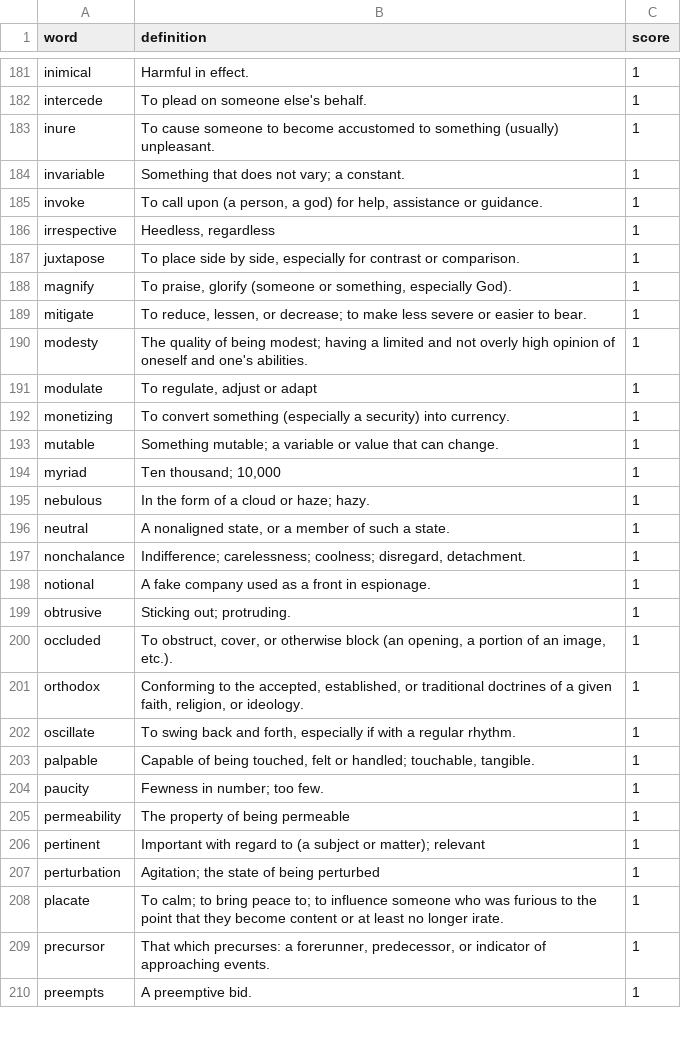
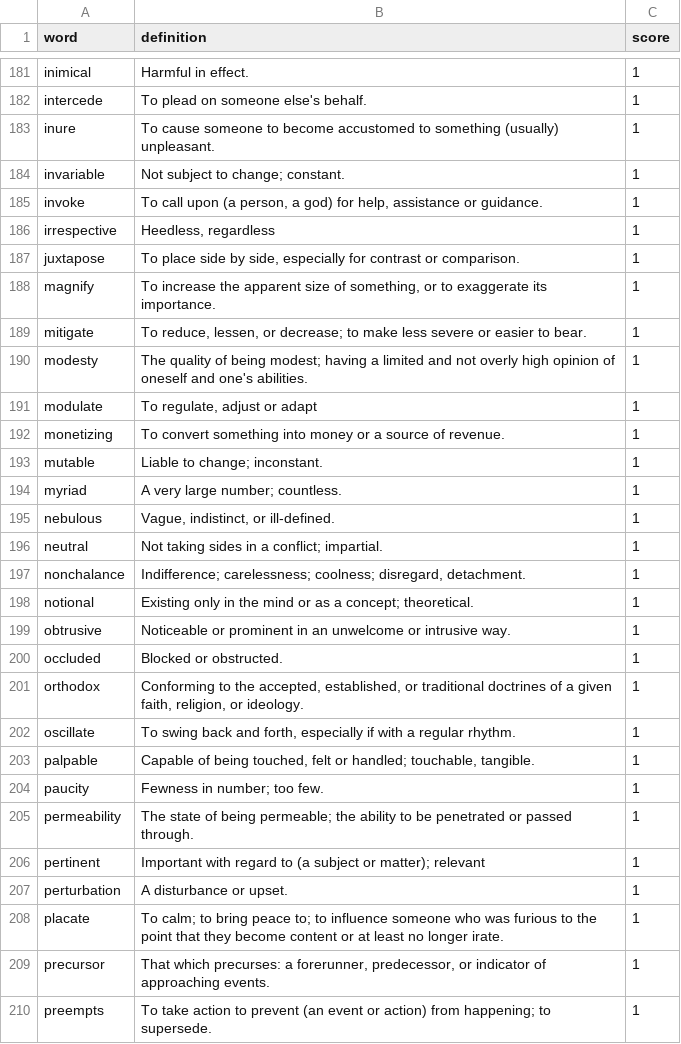
Before and after one commit to chrisdeaner/sat-prep, a CSV file: sat_vocabulary.csv, drawn as a sheet; only a part is shown, gaps mark what is left out; the diff covers the shown part only.

Commit message:
fix: audit and correct 78 definitions for SAT accuracy
Gemini-powered audit flagged definitions that were archaic, wrong part of
speech, too narrow, or incorrect. Notable fixes:
- reiterate: was 'a tree with vertical branches' → 'to say again'
- quotidian: was 'a fever recurring daily' → 'occurring daily; commonplace'
- sophisticated: had opposite meaning → 'refined tastes; complex'
- Add audit_definitions.py script + tests for ongoing quality checks

```diff
--- a/sat_vocabulary.csv
+++ b/sat_vocabulary.csv
@@ -183,3 +183,3 @@ intercede,To plead on someone else's behalf.,1
 inure,To cause someone to become accustomed to something (usually) unpleasant.,1
-invariable,Something that does not vary; a constant.,1
+invariable,Not subject to change; constant.,1
 invoke,"To call upon (a person, a god) for help, assistance or guidance.",1
@@ -187,3 +187,3 @@ irrespective,"Heedless, regardless",1
 juxtapose,"To place side by side, especially for contrast or comparison.",1
-magnify,"To praise, glorify (someone or something, especially God).",1
+magnify,"To increase the apparent size of something, or to exaggerate its importance.",1
 mitigate,"To reduce, lessen, or decrease; to make less severe or easier to bear.",1
@@ -191,11 +191,11 @@ modesty,The quality of being modest; having a limited and not overly high opinio
 modulate,"To regulate, adjust or adapt",1
-monetizing,To convert something (especially a security) into currency.,1
-mutable,Something mutable; a variable or value that can change.,1
-myriad,"Ten thousand; 10,000",1
-nebulous,In the form of a cloud or haze; hazy.,1
-neutral,"A nonaligned state, or a member of such a state.",1
+monetizing,To convert something into money or a source of revenue.,1
+mutable,Liable to change; inconstant.,1
+myriad,A very large number; countless.,1
+nebulous,"Vague, indistinct, or ill-defined.",1
+neutral,Not taking sides in a conflict; impartial.,1
 nonchalance,"Indifference; carelessness; coolness; disregard, detachment.",1
-notional,A fake company used as a front in espionage.,1
-obtrusive,Sticking out; protruding.,1
-occluded,"To obstruct, cover, or otherwise block (an opening, a portion of an image, etc.).",1
+notional,Existing only in the mind or as a concept; theoretical.,1
+obtrusive,Noticeable or prominent in an unwelcome or intrusive way.,1
+occluded,Blocked or obstructed.,1
 orthodox,"Conforming to the accepted, established, or traditional doctrines of a given faith, religion, or ideology.",1
@@ -204,7 +204,7 @@ palpable,"Capable of being touched, felt or handled; touchable, tangible.",1
 paucity,Fewness in number; too few.,1
-permeability,The property of being permeable,1
+permeability,The state of being permeable; the ability to be penetrated or passed through.,1
 pertinent,Important with regard to (a subject or matter); relevant,1
-perturbation,Agitation; the state of being perturbed,1
+perturbation,A disturbance or upset.,1
 placate,To calm; to bring peace to; to influence someone who was furious to the point that they become content or at least no longer irate.,1
 precursor,"That which precurses: a forerunner, predecessor, or indicator of approaching events.",1
-preempts,A preemptive bid.,1
+preempts,To take action to prevent (an event or action) from happening; to supersede.,1
```
Also changed, not shown: 65 edited cells elsewhere in this file, 4 other files.
